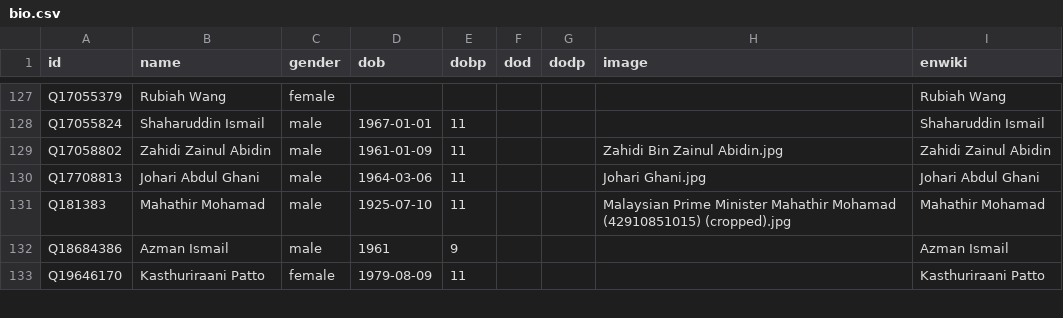
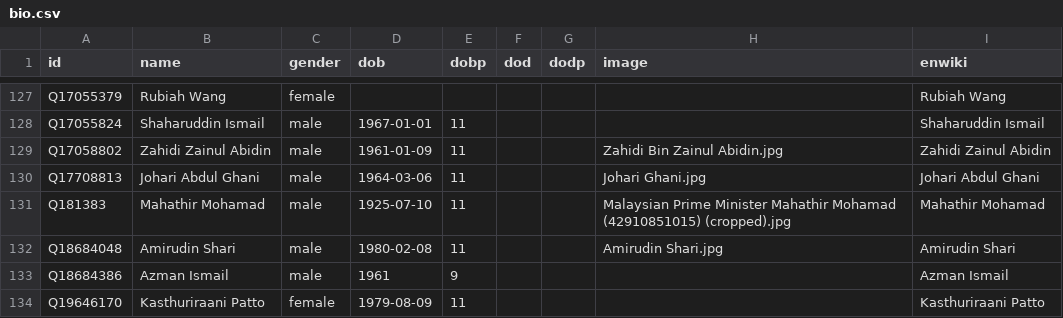
Before and after one commit to epireve/malaysia-ministers, a CSV file: html/bio.csv, drawn as a sheet; only a part is shown, gaps mark what is left out.

```diff
--- a/html/bio.csv
+++ b/html/bio.csv
@@ -131,2 +131,3 @@ Q17708813,Johari Abdul Ghani,male,1964-03-06,11,,,Johari Ghani.jpg,Johari Abdul
 Q181383,Mahathir Mohamad,male,1925-07-10,11,,,Malaysian Prime Minister Mahathir Mohamad (42910851015) (cropped).jpg,Mahathir Mohamad
+Q18684048,Amirudin Shari,male,1980-02-08,11,,,Amirudin Shari.jpg,Amirudin Shari
 Q18684386,Azman Ismail,male,1961,9,,,,Azman Ismail
```
Also changed, not shown: html/holders21.csv, html/successors.csv, 1 other file.
